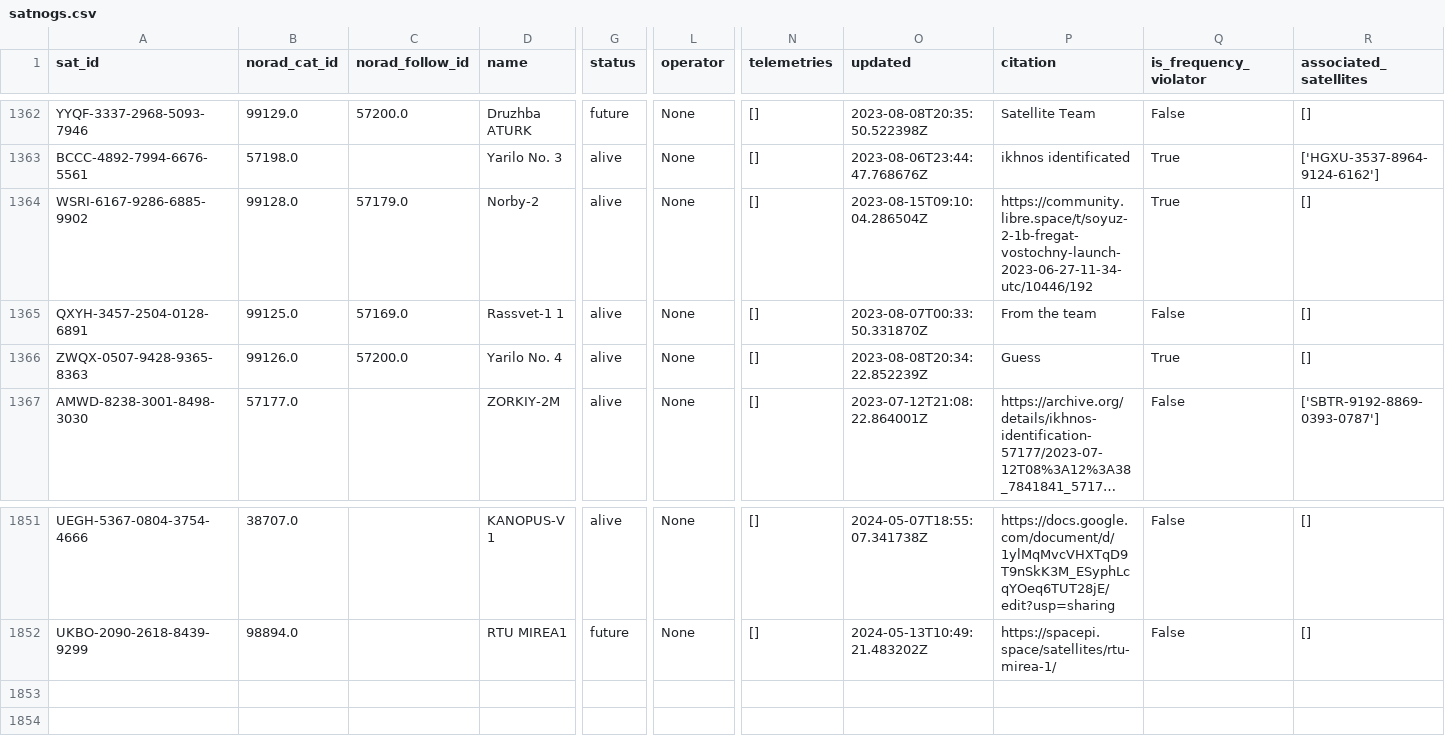
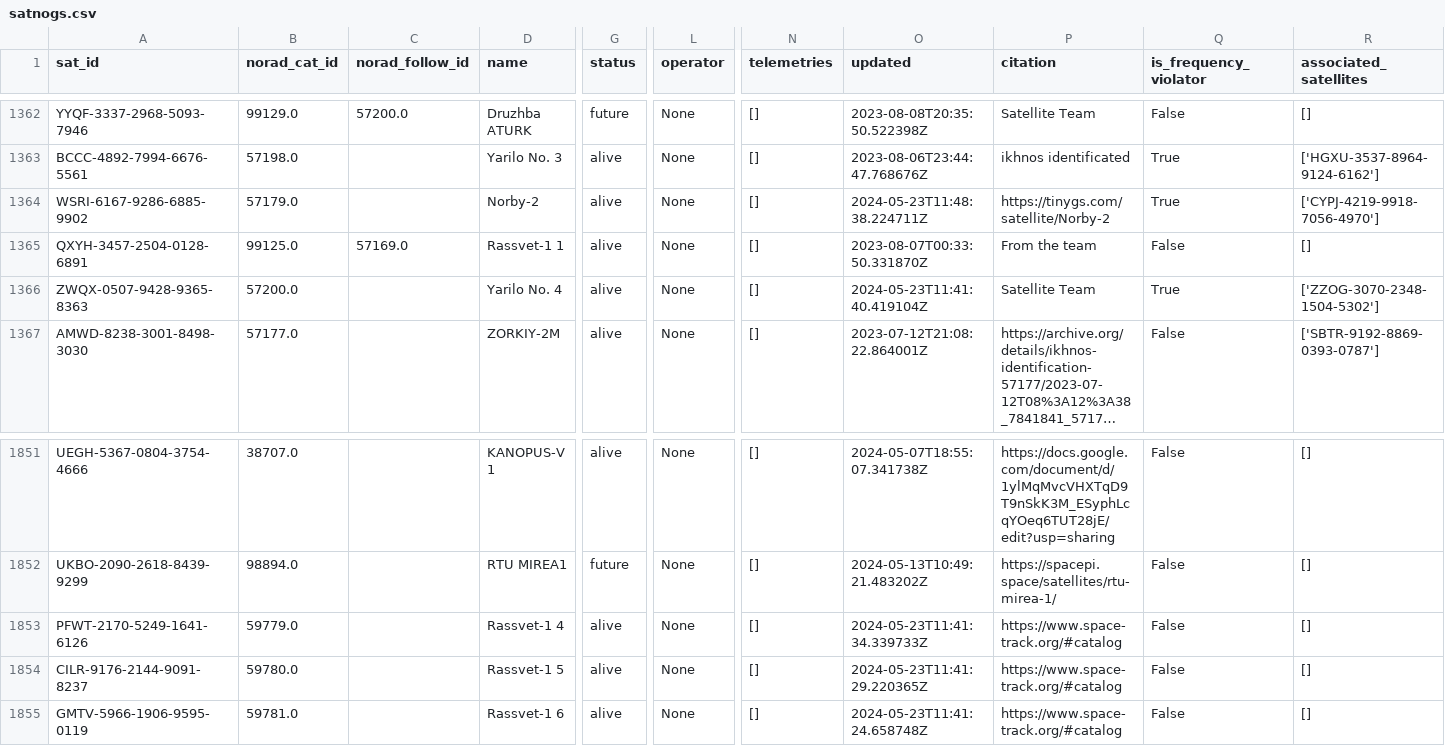
Before and after one commit to Sibizwan5/amateur-satellite-database, a CSV file: data/satnogs.csv, drawn as a sheet; only a part is shown, gaps mark what is left out; long unchanged cells end in …; rows hold the shown columns only; the diff names each change by its address in the sheet, - before the commit and + after, or states it on an @@ line.

```diff
--- a/data/satnogs.csv
+++ b/data/satnogs.csv
-B1364 (norad_cat_id): 99128.0
+B1364 (norad_cat_id): 57179.0
-C1364 (norad_follow_id): 57179.0
+C1364 (norad_follow_id): (empty)
-O1364 (updated): 2023-08-15T09:10:04.286504Z
+O1364 (updated): 2024-05-23T11:48:38.224711Z
-P1364 (citation): https://community.libre.space/t/soyuz-2-1b-fregat-vostochny-launch-2023-06-27-11-34-utc/10446/192
+P1364 (citation): https://tinygs.com/satellite/Norby-2
-R1364 (associated_satellites): []
+R1364 (associated_satellites): ['CYPJ-4219-9918-7056-4970']
-B1366 (norad_cat_id): 99126.0
+B1366 (norad_cat_id): 57200.0
-C1366 (norad_follow_id): 57200.0
+C1366 (norad_follow_id): (empty)
-O1366 (updated): 2023-08-08T20:34:22.852239Z
+O1366 (updated): 2024-05-23T11:41:40.419104Z
-P1366 (citation): Guess
+P1366 (citation): Satellite Team
-R1366 (associated_satellites): []
+R1366 (associated_satellites): ['ZZOG-3070-2348-1504-5302']
+row 1853: PFWT-2170-5249-1641-6126 | 59779.0 |  | Rassvet-1 4 | alive | None | [] | 2024-05-23T11:41:34.339733Z | https://www.space-track.org/#catalog | False | []
+row 1854: CILR-9176-2144-9091-8237 | 59780.0 |  | Rassvet-1 5 | alive | None | [] | 2024-05-23T11:41:29.220365Z | https://www.space-track.org/#catalog | False | []
+row 1855: GMTV-5966-1906-9595-0119 | 59781.0 |  | Rassvet-1 6 | alive | None | [] | 2024-05-23T11:41:24.658748Z | https://www.space-track.org/#catalog | False | []
```
Also changed, not shown: data/amsat-active-frequencies.csv, data/amsat-all-frequencies.csv, 3 other files.
